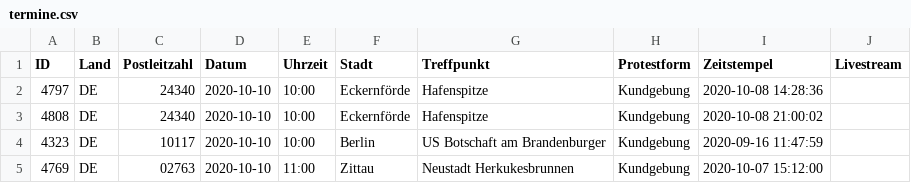
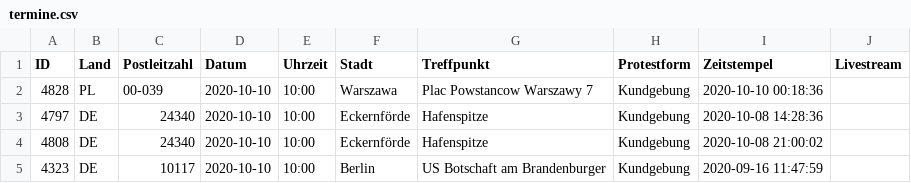
Before and after one commit to anonymous-tld/m.terminkalender.top, a CSV file: _data/termine.csv, drawn as a sheet; only a part is shown; the shorter side is filled out with more unchanged rows; the diff names each change by its address in the sheet, - before the commit and + after, or states it on an @@ line.

Commit message:
Update termine.csv from https://demo.terminkalender.top/termine.csv

```diff
--- a/_data/termine.csv
+++ b/_data/termine.csv
+row 2: 4828 | PL | 00-039 | 2020-10-10 | 10:00 | Warszawa | Plac Powstancow Warszawy 7 | Kundgebung | 2020-10-10 00:18:36
```
